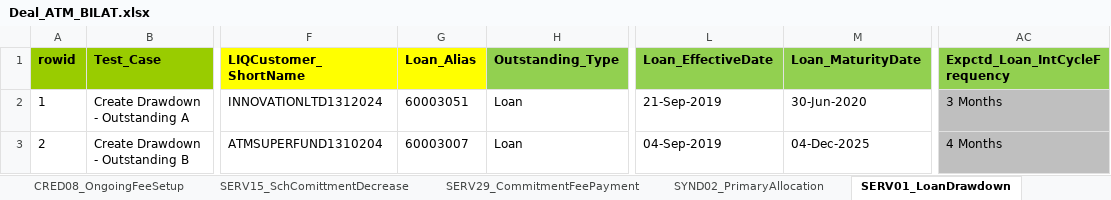
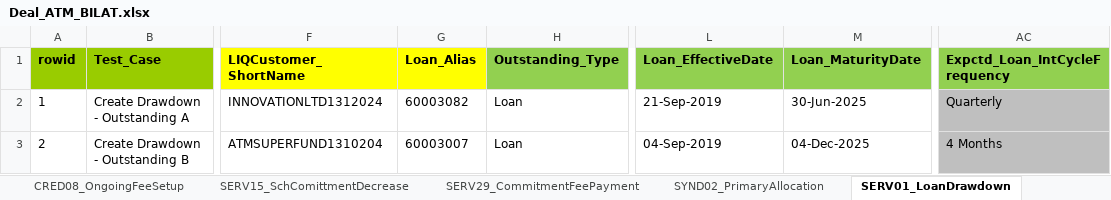
Before and after one commit to shirleenhong/automation-loan-application-cba, an Excel workbook: DataSet/NewUATDeals_DataSet/Deal_ATM_BILAT.xlsx, sheet SERV01_LoanDrawdown, drawn as a sheet; only a part is shown, gaps mark what is left out; values as stored, in another font and other column widths than the file's, no borders; the diff names each change by its address in the sheet, - before the commit and + after, or states it on an @@ line.

Commit message:
GDE-9329 -updated dataset

```diff
--- a/DataSet/NewUATDeals_DataSet/Deal_ATM_BILAT.xlsx (sheet SERV01_LoanDrawdown)
+++ b/DataSet/NewUATDeals_DataSet/Deal_ATM_BILAT.xlsx (sheet SERV01_LoanDrawdown)
-G2 (Loan_Alias): 60003051
+G2 (Loan_Alias): 60003082
-M2 (Loan_MaturityDate): 30-Jun-2020
+M2 (Loan_MaturityDate): 30-Jun-2025
-AC2 (Expctd_Loan_IntCycleFrequency): 3 Months
+AC2 (Expctd_Loan_IntCycleFrequency): Quarterly
```
Also changed, not shown: 1 other file.
